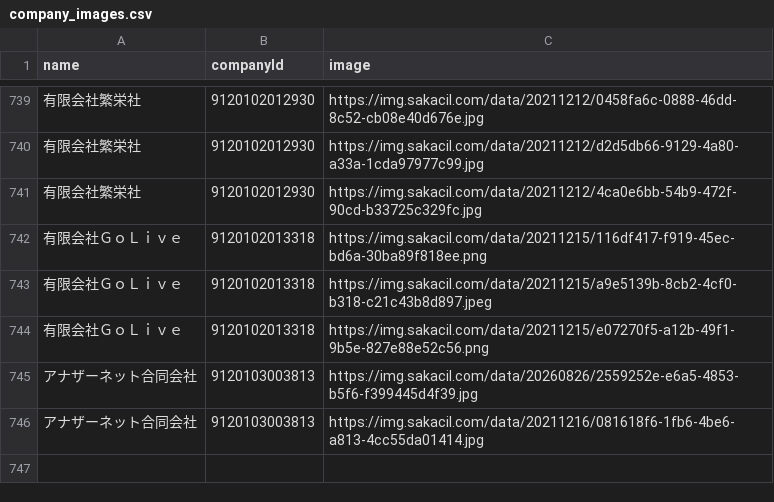
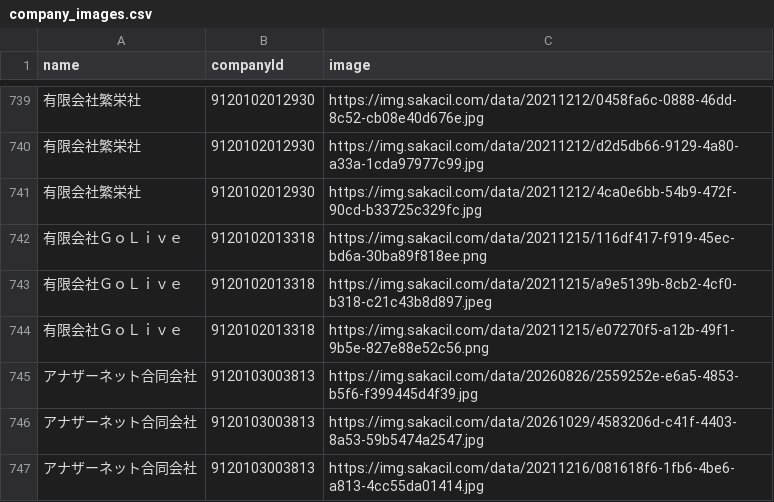
Before and after one commit to codeforosaka/sakai-biz-opendata, a CSV file: data/company_images.csv, drawn as a sheet; only a part is shown, gaps mark what is left out.

Commit message:
update data

```diff
--- a/data/company_images.csv
+++ b/data/company_images.csv
@@ -745,2 +745,3 @@
 アナザーネット合同会社,9120103003813,https://img.sakacil.com/data/20260826/2559252e-e6a5-4853-b5f6-f399445d4f39.jpg
+アナザーネット合同会社,9120103003813,https://img.sakacil.com/data/20261029/4583206d-c41f-4403-8a53-59b5474a2547.jpg
 アナザーネット合同会社,9120103003813,https://img.sakacil.com/data/20211216/081618f6-1fb6-4be6-a813-4cc55da01414.jpg
```
Also changed, not shown: 9 other files.
